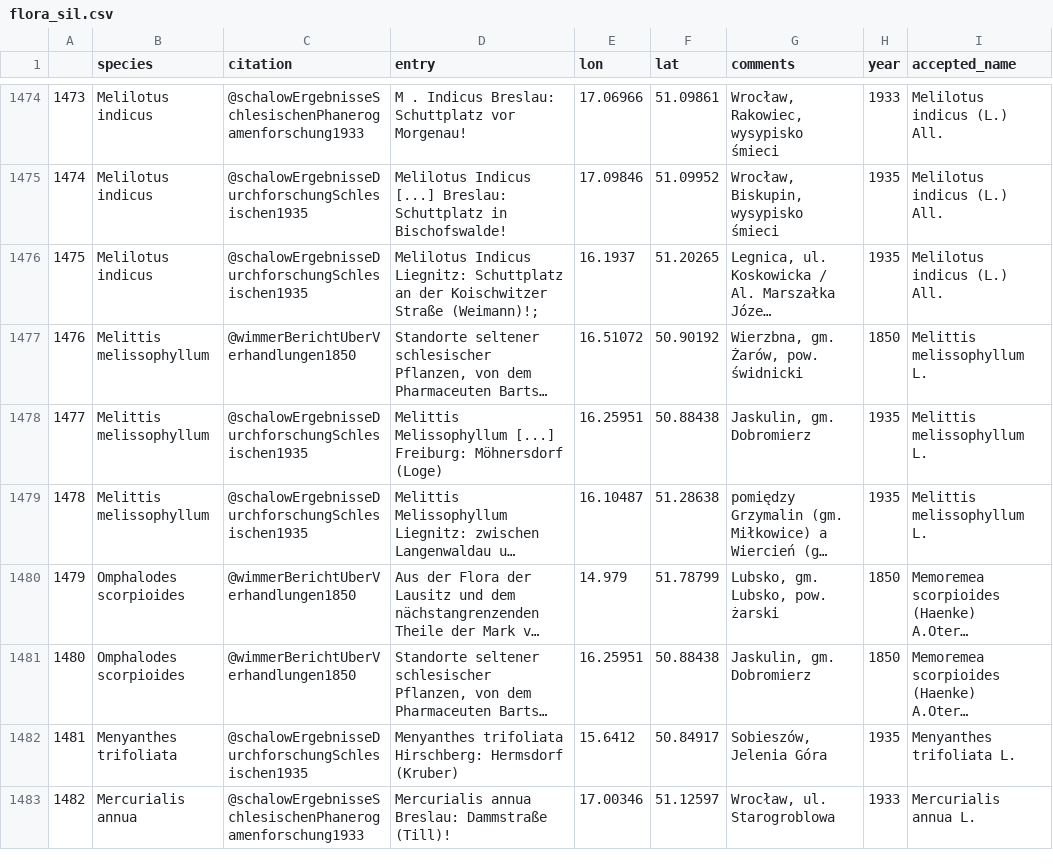
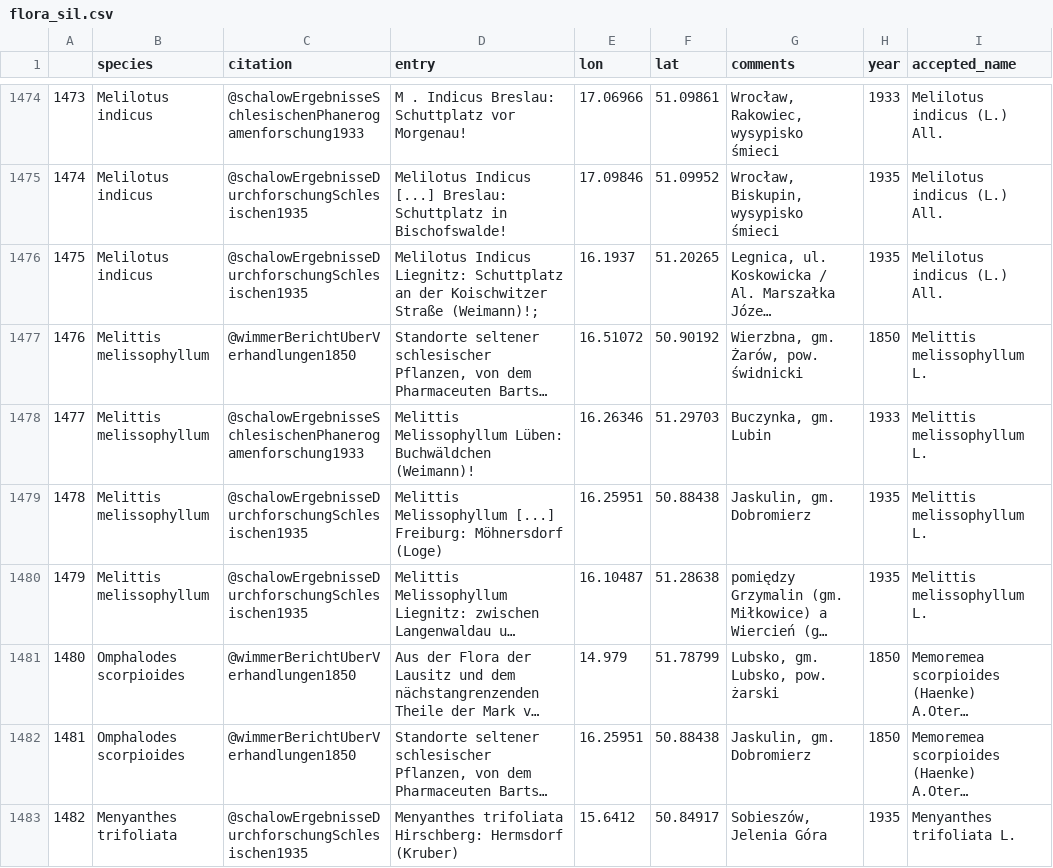
Before and after one commit to gsapijaszko/flora_sil, a CSV file: data/flora_sil.csv, drawn as a sheet; only a part is shown, gaps mark what is left out; the shorter side is filled out with more unchanged rows; long unchanged cells end in …; addresses are those after the commit; the diff names each change by its address in the sheet, - before the commit and + after, or states it on an @@ line.

```diff
--- a/data/flora_sil.csv
+++ b/data/flora_sil.csv
+row 1478: 1477 | Melittis melissophyllum | @schalowErgebnisseSchlesischenPhanerogamenforschung1933 | Melittis Melissophyllum Lüben: Buchwäldchen (Weimann)! | 16.26346 | 51.29703 | Buczynka, gm. Lubin | 1933 | Melittis melissophyllum L.
@@ column A renumbered from row 1479 down @@
```
Also changed, not shown: 7 other files.
